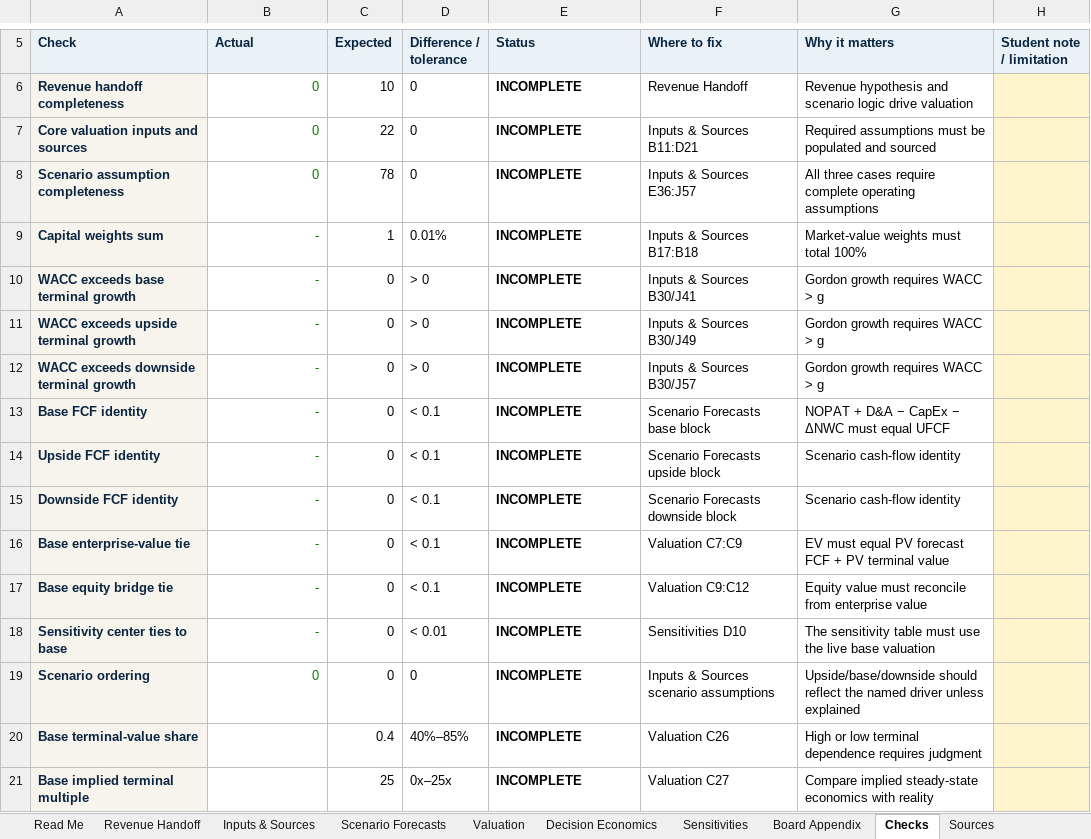
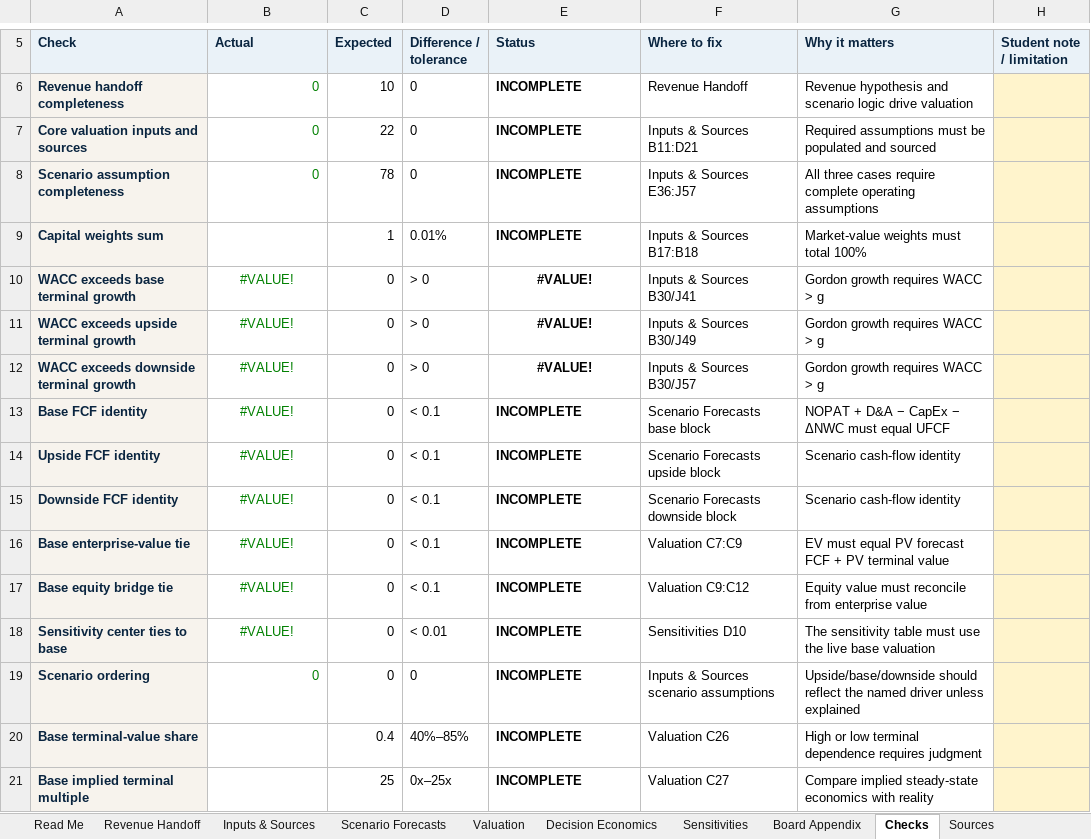
Before and after one commit to bevitts-design/BUS311-Corporate_Finance, an Excel workbook: CAPSTONE/bus311-capstone-valuation-model.xlsx, sheet Checks, drawn as a sheet; only a part is shown, gaps mark what is left out; values as stored, in another font and other column widths than the file's, no borders; conditional formats not drawn; the diff names each change by its address in the sheet, - before the commit and + after, or states it on an @@ line.

```diff
--- a/CAPSTONE/bus311-capstone-valuation-model.xlsx (sheet Checks)
+++ b/CAPSTONE/bus311-capstone-valuation-model.xlsx (sheet Checks)
-B9 (Actual): -
+B9 (Actual): (empty)
-B10:B18 (Actual): -
+B10:B18 (Actual): #VALUE!
-B10:B18 alignment: right
+B10:B18 alignment: center
-E10:E12 (Status): INCOMPLETE
+E10:E12 (Status): #VALUE!
-E10:E12 alignment: left
+E10:E12 alignment: center
```
Also changed, not shown: sheet Sensitivities, formulas that keep their value, charts or pictures, CAPSTONE/bus311-capstone-red-team-record.xlsx.
